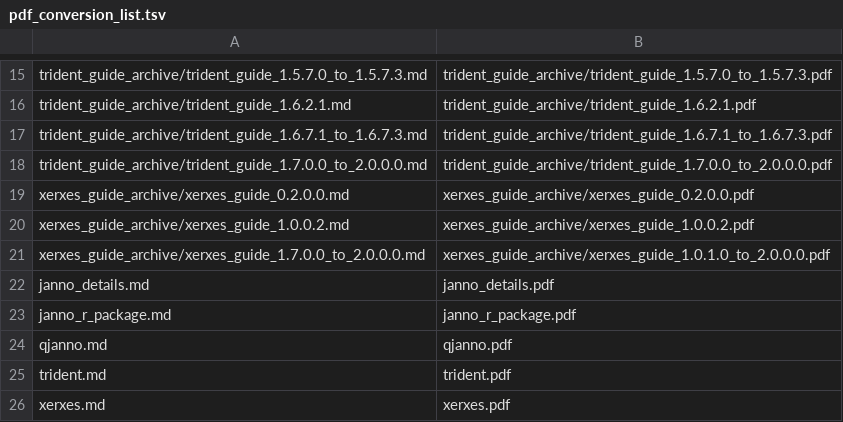
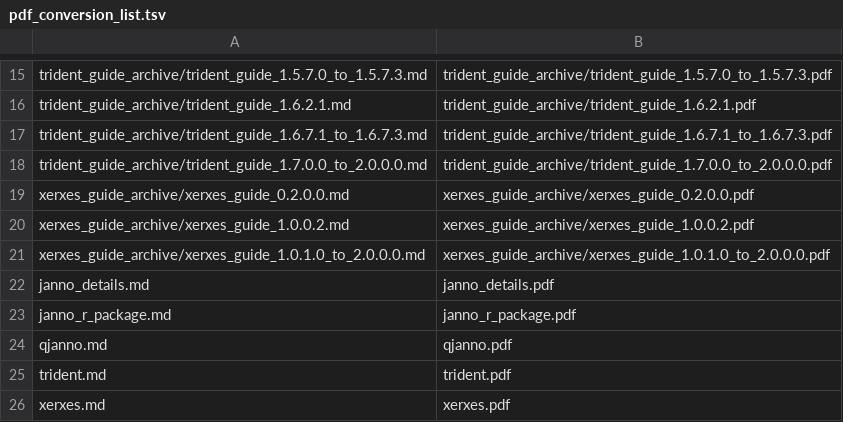
Before and after one commit to poseidon-framework/poseidon-framework.github.io, a TSV file: pdf_conversion/pdf_conversion_list.tsv, drawn as a sheet; only a part is shown, gaps mark what is left out.

Commit message:
wrong path

```diff
--- a/pdf_conversion/pdf_conversion_list.tsv
+++ b/pdf_conversion/pdf_conversion_list.tsv
@@ -20,3 +20,3 @@ xerxes_guide_archive/xerxes_guide_0.2.0.0.md	xerxes_guide_archive/xerxes_guide_0
 xerxes_guide_archive/xerxes_guide_1.0.0.2.md	xerxes_guide_archive/xerxes_guide_1.0.0.2.pdf
-xerxes_guide_archive/xerxes_guide_1.7.0.0_to_2.0.0.0.md	xerxes_guide_archive/xerxes_guide_1.0.1.0_to_2.0.0.0.pdf
+xerxes_guide_archive/xerxes_guide_1.0.1.0_to_2.0.0.0.md	xerxes_guide_archive/xerxes_guide_1.0.1.0_to_2.0.0.0.pdf
 janno_details.md	janno_details.pdf
```
